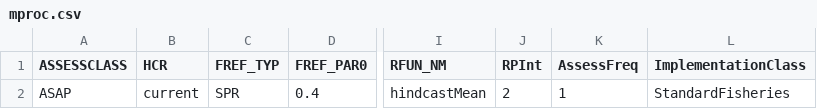
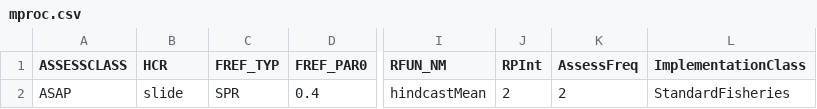
Before and after one commit to lkerr/groundfish-MSE, a CSV file: modelParameters/mproc.csv, drawn as a sheet; only a part is shown, gaps mark what is left out; the diff names each change by its address in the sheet, - before the commit and + after, or states it on an @@ line.

```diff
--- a/modelParameters/mproc.csv
+++ b/modelParameters/mproc.csv
-B2 (HCR): current
+B2 (HCR): slide
-K2 (AssessFreq): 1
+K2 (AssessFreq): 2
```
Also changed, not shown: 3 other files.
